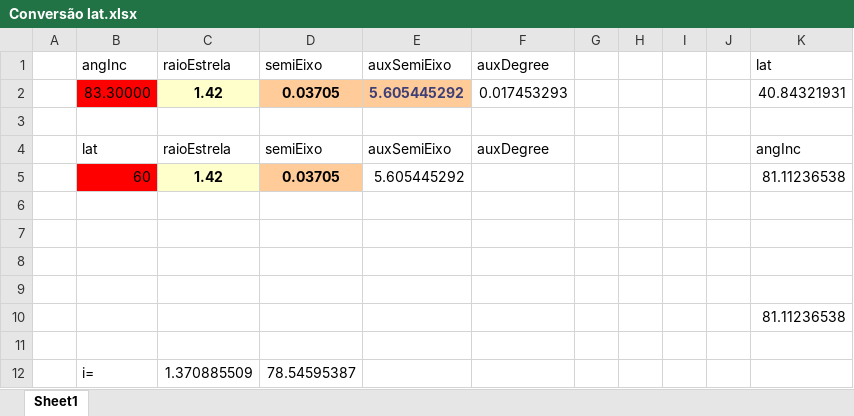
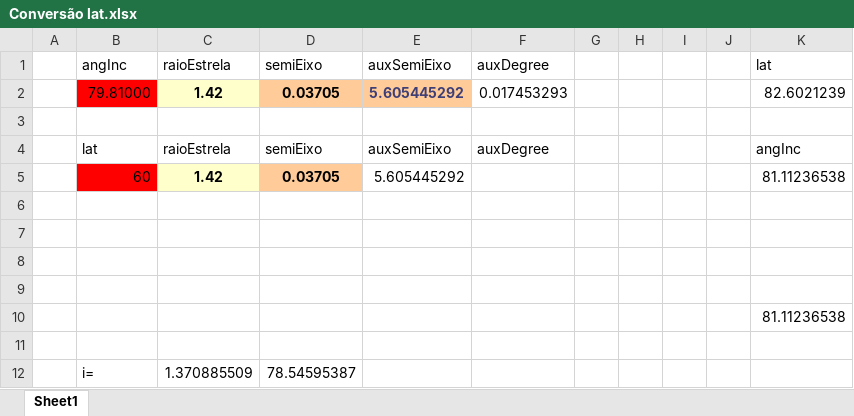
Before and after one commit to ViktorSumida/ECLIPSE-X-lambda, an Excel workbook: Exoplanets/WASP74b/Conversão lat.xlsx, sheet Sheet1, drawn as a sheet; values as stored, in another font and other column widths than the file's, no borders; the diff names each change by its address in the sheet, - before the commit and + after, or states it on an @@ line.

```diff
--- a/Exoplanets/WASP74b/Conversão lat.xlsx (sheet Sheet1)
+++ b/Exoplanets/WASP74b/Conversão lat.xlsx (sheet Sheet1)
-B2: 83.30000
+B2: 79.81000
-K2: 40.84321931
+K2: 82.6021239
```
Also changed, not shown: ExoCTK_results.xlsx, Exoplanets/GJ9827d/ExoCTK_results.xlsx, 16 other files.
